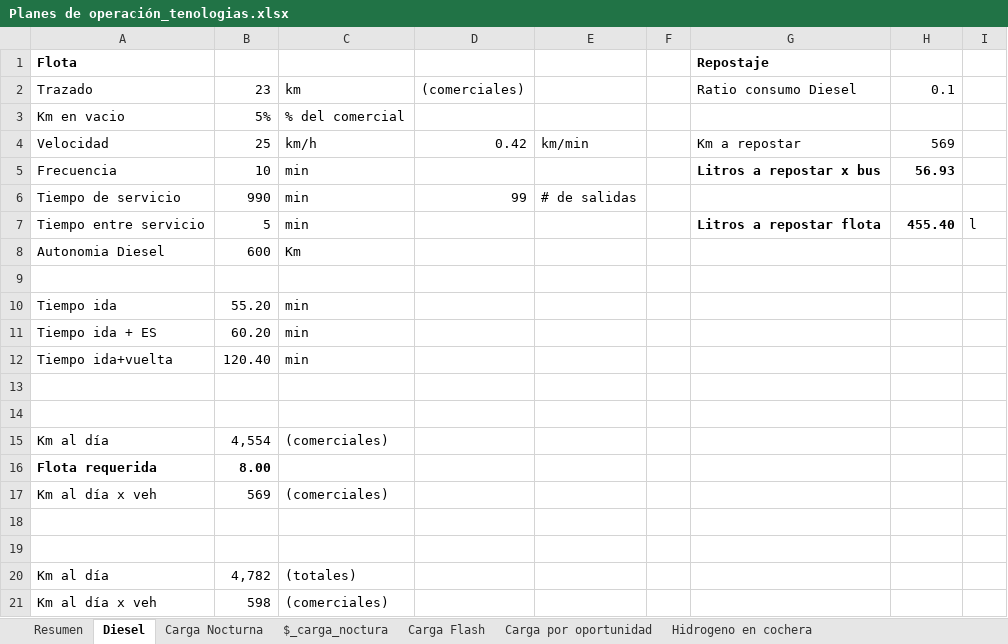
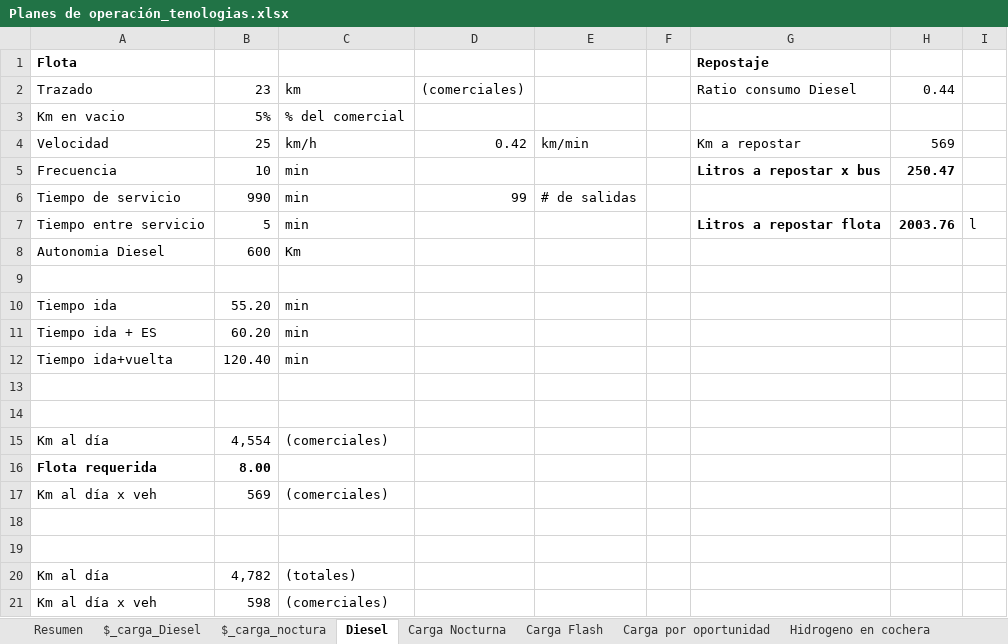
Before and after one commit to mateoguez88/Tecnologia_buses, an Excel workbook: Planes de operación_tenologias.xlsx, sheet Diesel, drawn as a sheet; values as stored, in another font and other column widths than the file's, no borders; conditional formats not drawn; the diff names each change by its address in the sheet, - before the commit and + after, or states it on an @@ line.

```diff
--- a/Planes de operación_tenologias.xlsx (sheet Diesel)
+++ b/Planes de operación_tenologias.xlsx (sheet Diesel)
+sheet tab: $_carga_Diesel
@@ sheet tab order changed: Resumen | $_carga_Diesel | $_carga_noctura | Diesel | Carga Nocturna | Carga Flash | Carga por oportunidad | Hidrogeno en cochera @@
-H2: 0.1
+H2: 0.44
-H5: 56.93
+H5: 250.47
-H7: 455.40
+H7: 2003.76
```
Also changed, not shown: sheet $_carga_noctura, sheet Resumen, sheet Carga Nocturna, sheet Carga Flash.
